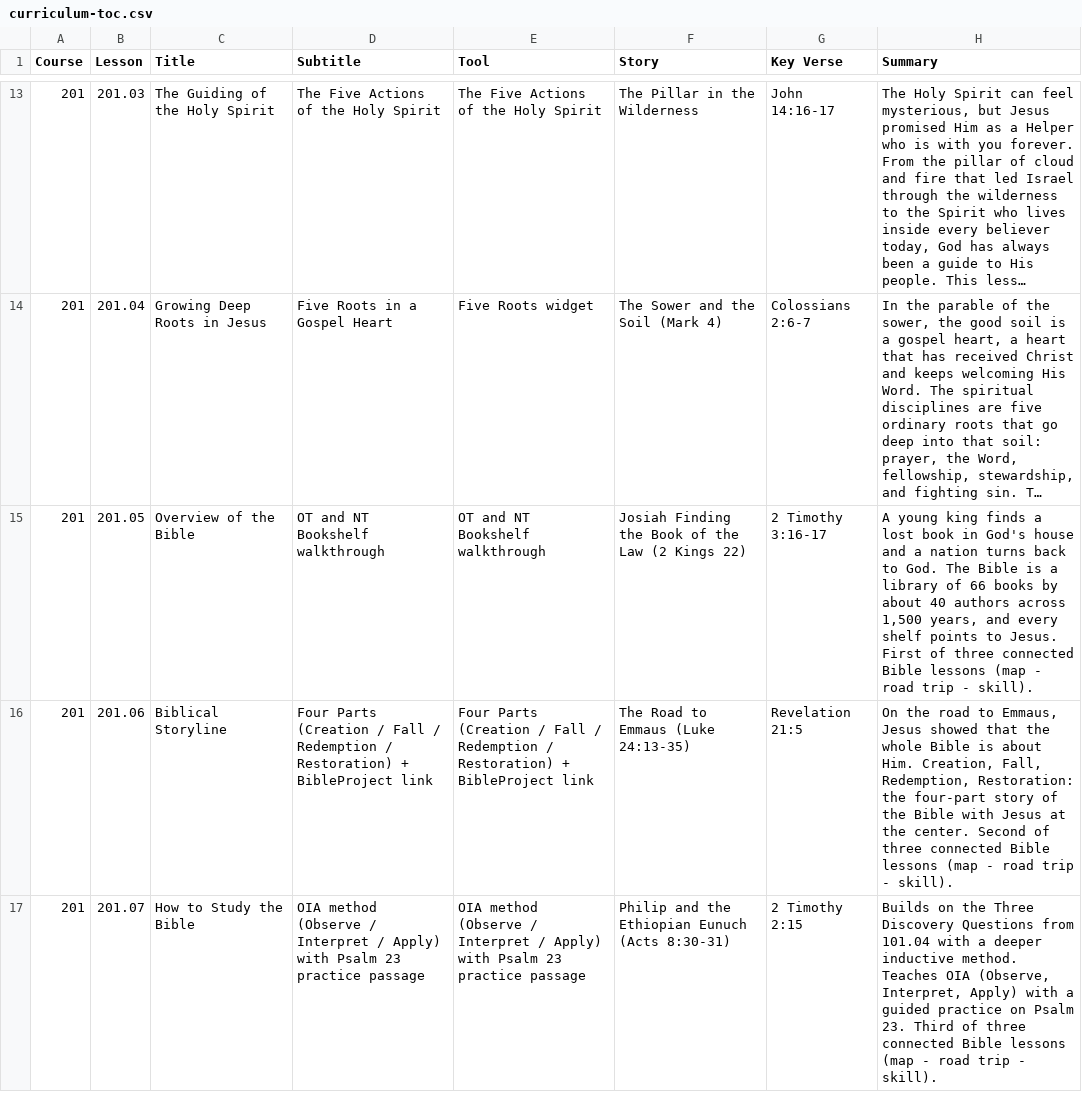
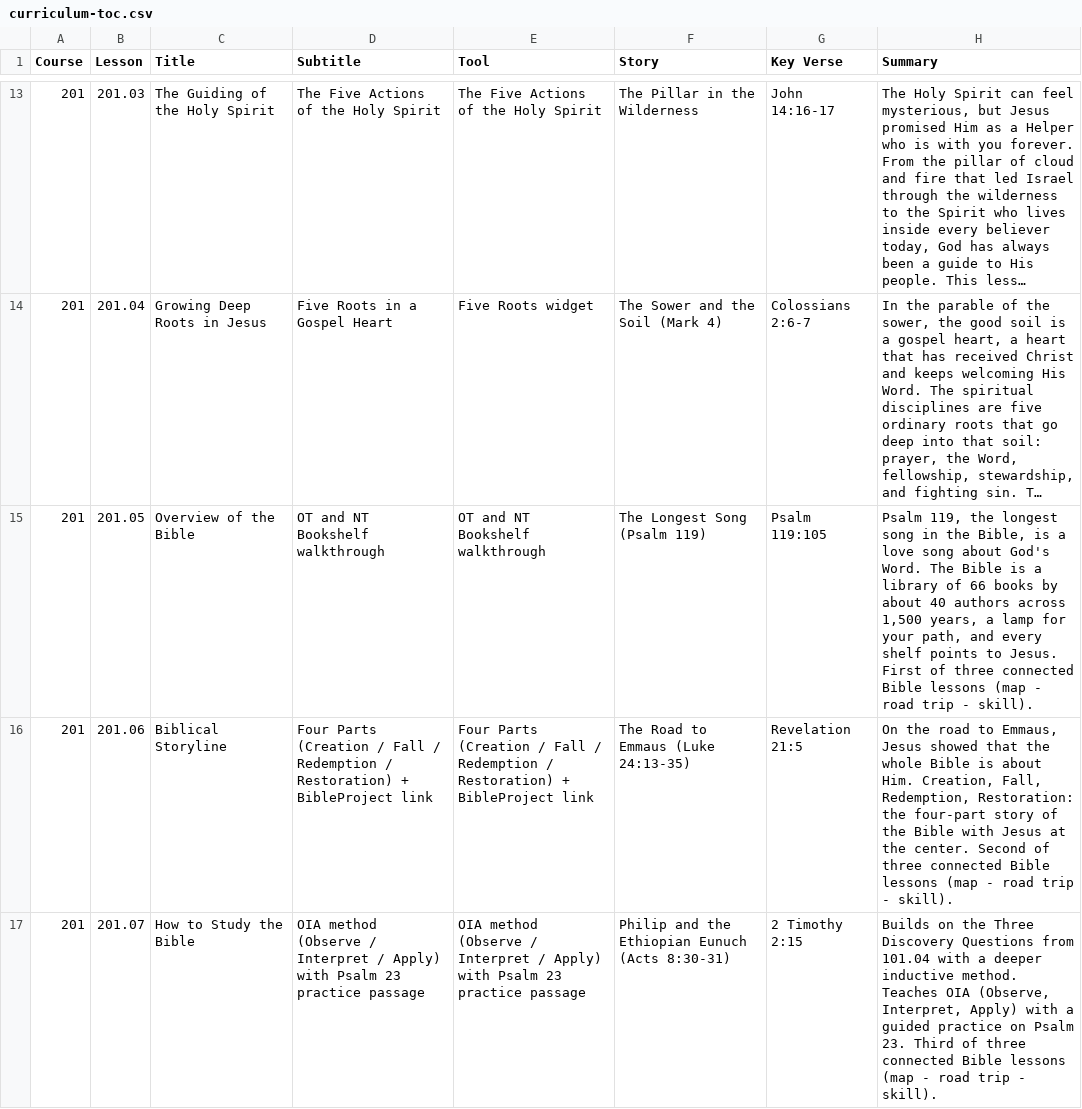
Before and after one commit to davepartin/ministrybag1, a CSV file: discipleship/curriculum-toc.csv, drawn as a sheet; only a part is shown, gaps mark what is left out; long unchanged cells end in …; the diff names each change by its address in the sheet, - before the commit and + after, or states it on an @@ line.

```diff
--- a/discipleship/curriculum-toc.csv
+++ b/discipleship/curriculum-toc.csv
-F15 (Story): Josiah Finding the Book of the Law (2 Kings 22)
+F15 (Story): The Longest Song (Psalm 119)
-G15 (Key Verse): 2 Timothy 3:16-17
+G15 (Key Verse): Psalm 119:105
-H15 (Summary): A young king finds a lost book in God's house and a nation turns back to God. The Bible is a library of 66 books by about 40 authors across 1,500 years, and every…
+H15 (Summary): Psalm 119, the longest song in the Bible, is a love song about God's Word. The Bible is a library of 66 books by about 40 authors across 1,500 years, a lamp for your path, and every…
```
Also changed, not shown: 3 other files.
